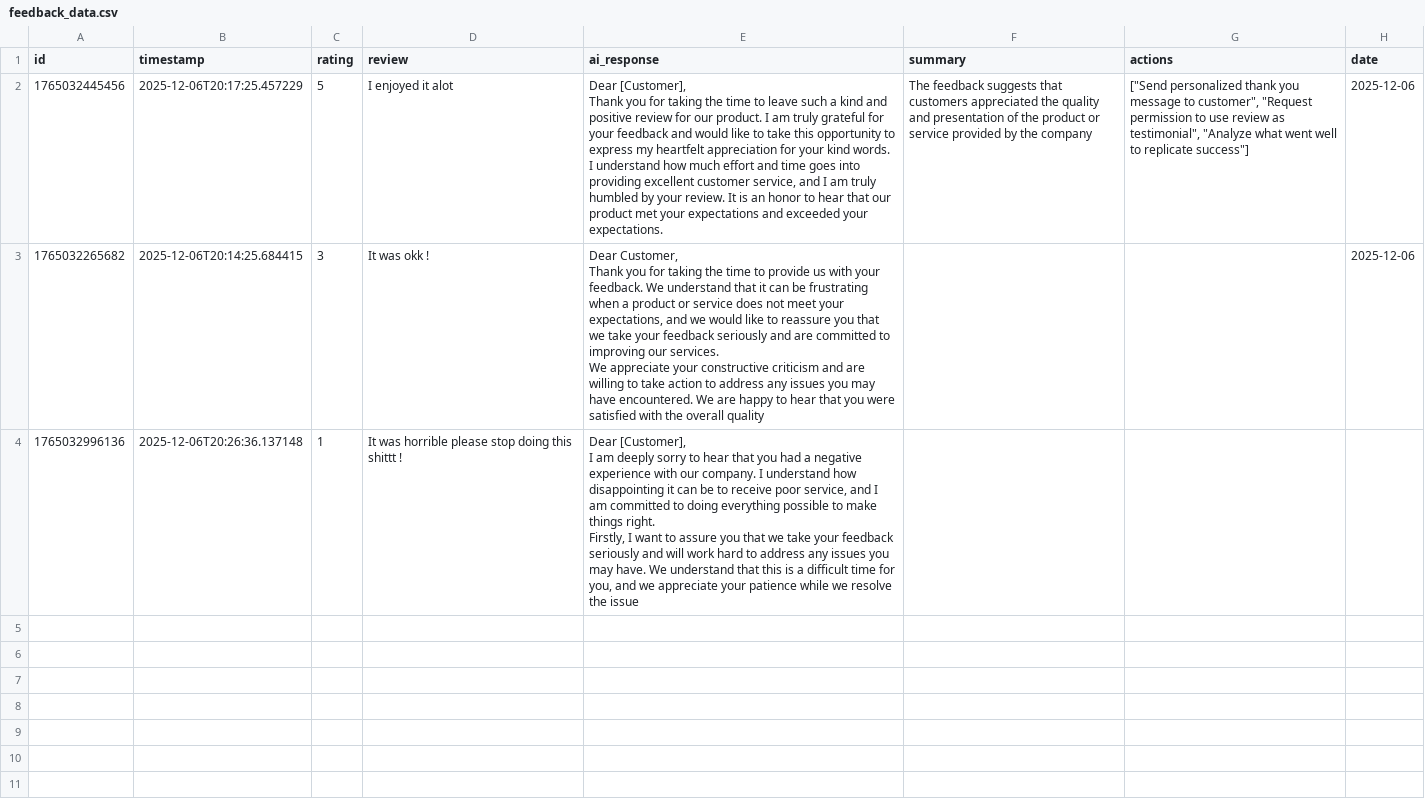
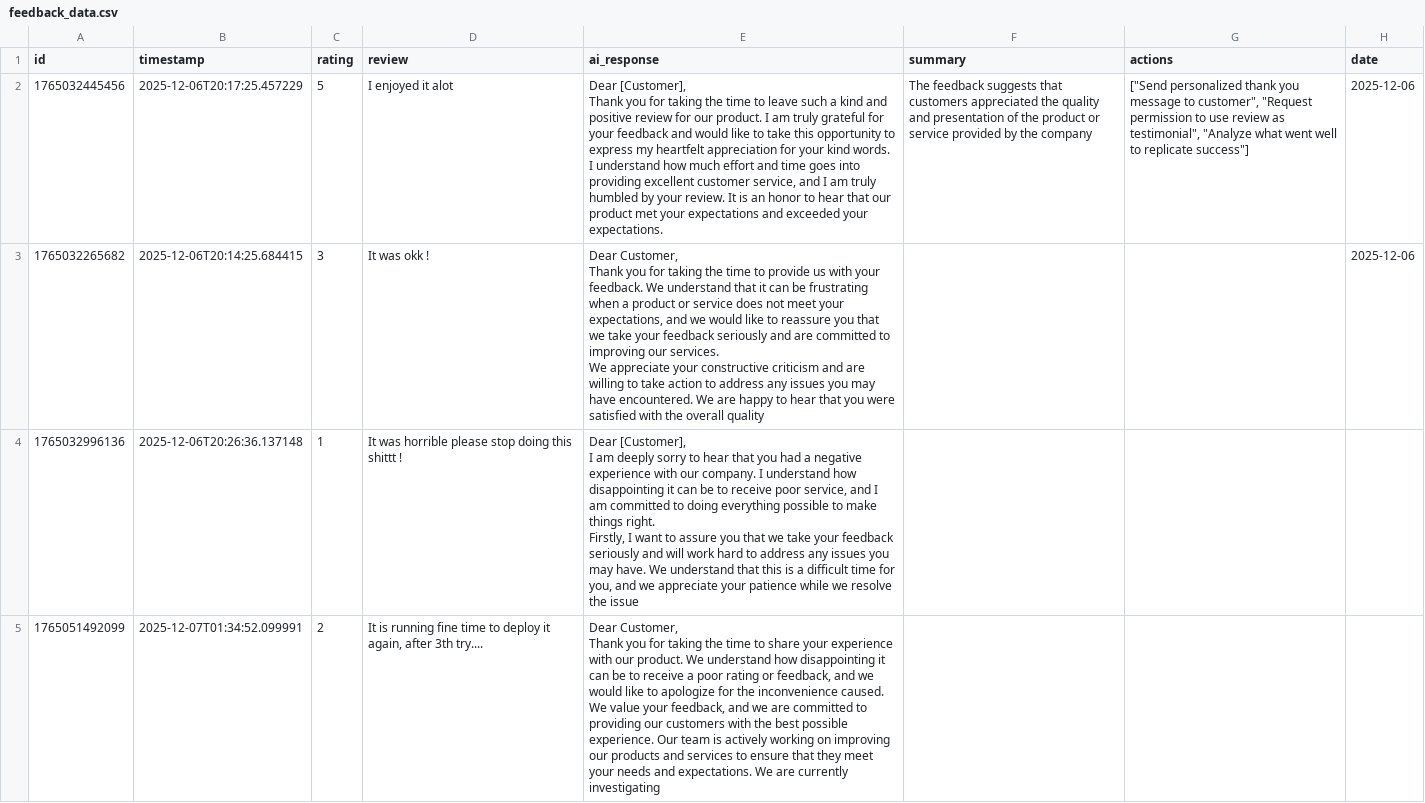
Before and after one commit to navneetshukla17/Fynd-AI-Intern-Take-Home-Assessment-yelp-sentiment-analyzer, a CSV file: task2/feedback_data.csv, drawn as a sheet; ↵ is a line break in a cell; the diff names each change by its address in the sheet, - before the commit and + after, or states it on an @@ line.

```diff
--- a/task2/feedback_data.csv
+++ b/task2/feedback_data.csv
+row 5: 1765051492099 | 2025-12-07T01:34:52.099991 | 2 | It is running fine time to deploy it again, after 3th try.... | Dear Customer, ↵ Thank you for taking the time to share your experience with our product. We understand how disappointing it can be to receive a poor rating or feedback, and we would like to apologize for the inconvenience caused. ↵ We value your feedback, and we are committed to providing our customers with the best possible experience. Our team is actively working on improving our products and services to ensure that they meet your needs and expectations. We are currently investigating
```
Also changed, not shown: 5 other files.
